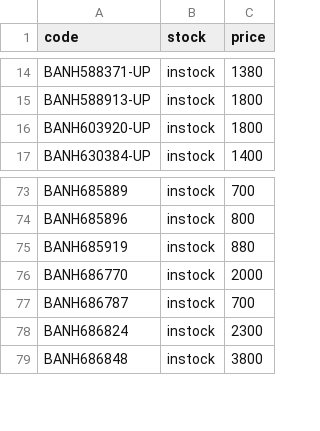
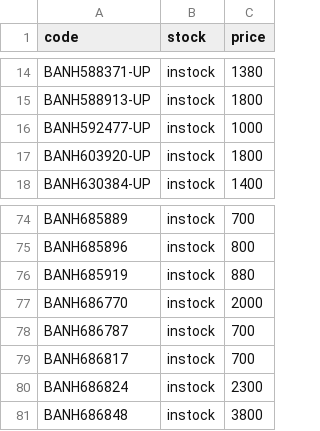
Before and after one commit to vktr107/hlj_price_tracker, a CSV file: saved.csv, drawn as a sheet; only a part is shown, gaps mark what is left out; the diff names each change by its address in the sheet, - before the commit and + after, or states it on an @@ line.

```diff
--- a/saved.csv
+++ b/saved.csv
+row 16: BANH592477-UP | instock | 1000
+row 79: BANH686817 | instock | 700
```
